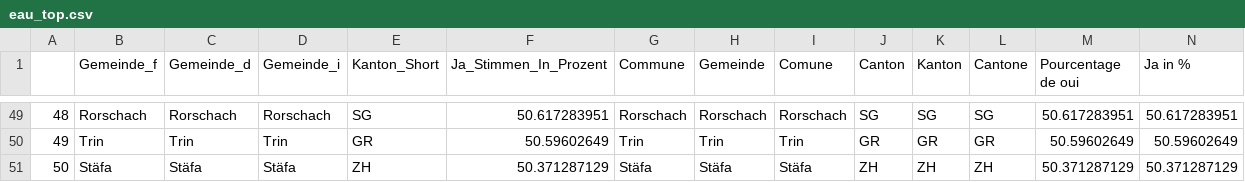
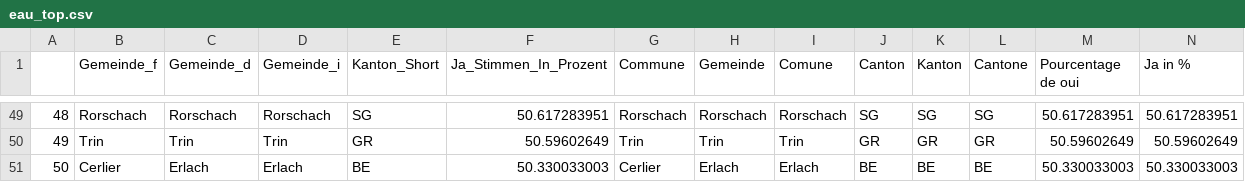
Before and after one commit to awp-finanznachrichten/lena_juni2021, a CSV file: Tableaux/eau_top.csv, drawn as a sheet; only a part is shown, gaps mark what is left out; the diff covers the shown part only; the diff names each change by its address in the sheet, - before the commit and + after, or states it on an @@ line.

Commit message:
commit from Rstudio

```diff
--- a/Tableaux/eau_top.csv
+++ b/Tableaux/eau_top.csv
-B51 (Gemeinde_f): Stäfa
+B51 (Gemeinde_f): Cerlier
-C51 (Gemeinde_d): Stäfa
+C51 (Gemeinde_d): Erlach
-D51 (Gemeinde_i): Stäfa
+D51 (Gemeinde_i): Erlach
-E51 (Kanton_Short): ZH
+E51 (Kanton_Short): BE
-F51 (Ja_Stimmen_In_Prozent): 50.371287129
+F51 (Ja_Stimmen_In_Prozent): 50.330033003
-G51 (Commune): Stäfa
+G51 (Commune): Cerlier
-H51 (Gemeinde): Stäfa
+H51 (Gemeinde): Erlach
-I51 (Comune): Stäfa
+I51 (Comune): Erlach
-J51 (Canton): ZH
+J51 (Canton): BE
-K51 (Kanton): ZH
+K51 (Kanton): BE
-L51 (Cantone): ZH
+L51 (Cantone): BE
-M51 (Pourcentage de oui): 50.371287129
+M51 (Pourcentage de oui): 50.330033003
-N51 (Ja in %): 50.371287129
+N51 (Ja in %): 50.330033003
```
Also changed, not shown: 1 edited cell elsewhere in this file.
